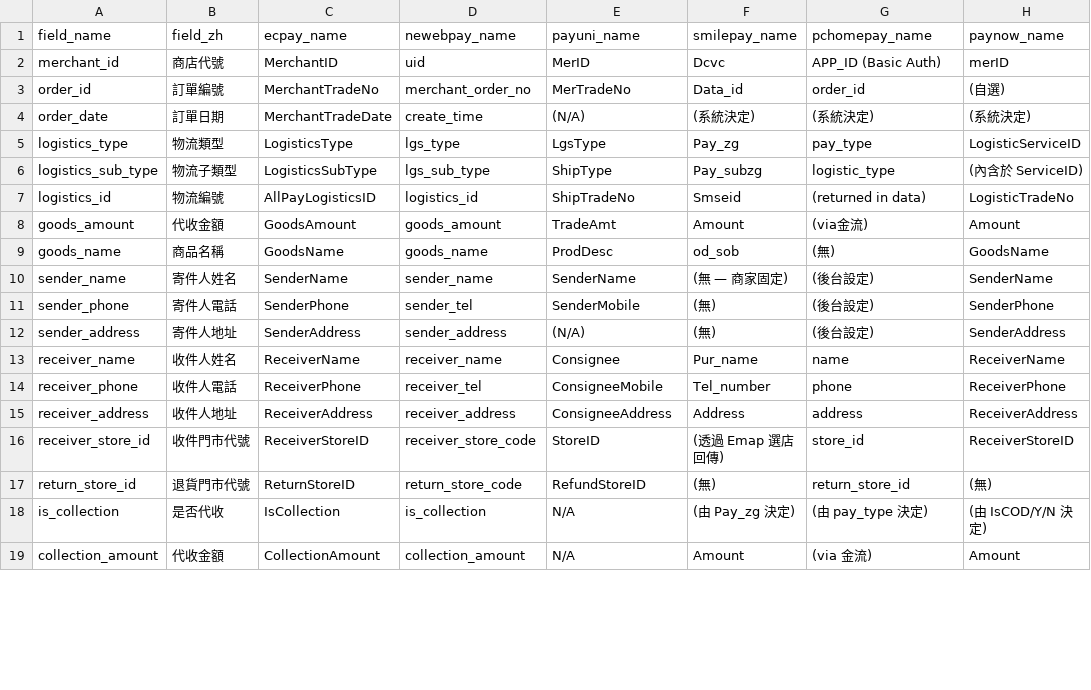
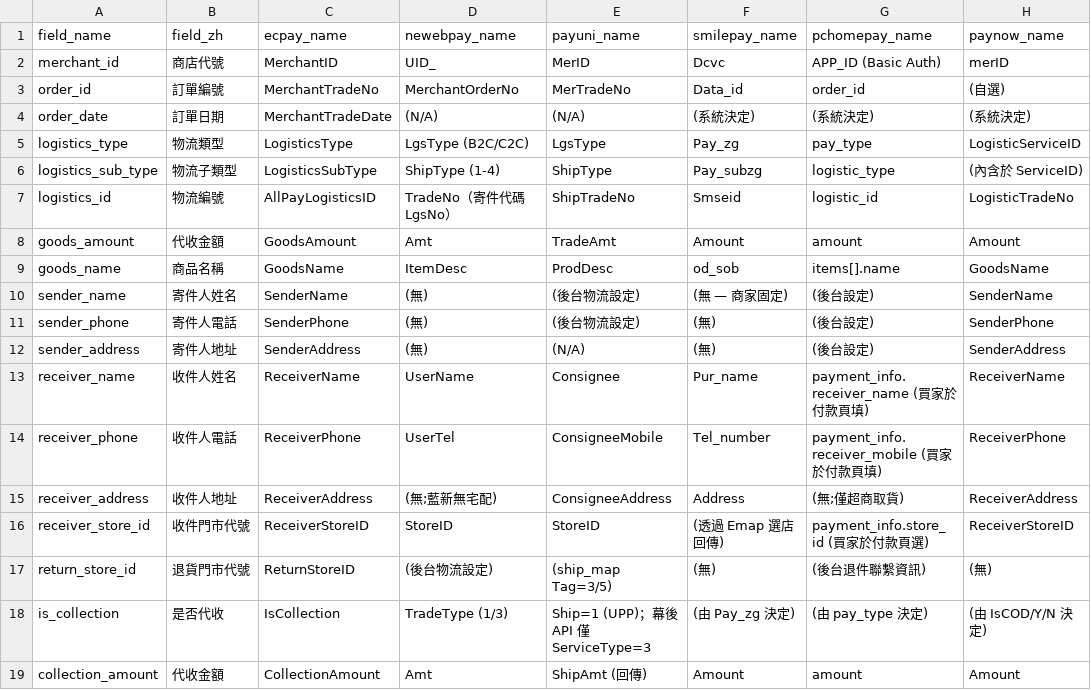
Before and after one commit to Moksa1123/taiwan-ecommerce-toolkit, a CSV file: taiwan-logistics/data/field-mappings.csv, drawn as a sheet; only a part is shown; the diff covers the shown part only; the diff names each change by its address in the sheet, - before the commit and + after, or states it on an @@ line.

```diff
--- a/taiwan-logistics/data/field-mappings.csv
+++ b/taiwan-logistics/data/field-mappings.csv
-D2 (newebpay_name): uid
+D2 (newebpay_name): UID_
-D3 (newebpay_name): merchant_order_no
+D3 (newebpay_name): MerchantOrderNo
-D4 (newebpay_name): create_time
+D4 (newebpay_name): (N/A)
-D5 (newebpay_name): lgs_type
+D5 (newebpay_name): LgsType (B2C/C2C)
-D6 (newebpay_name): lgs_sub_type
+D6 (newebpay_name): ShipType (1-4)
-D7 (newebpay_name): logistics_id
+D7 (newebpay_name): TradeNo（寄件代碼 LgsNo）
-G7 (pchomepay_name): (returned in data)
+G7 (pchomepay_name): logistic_id
-D8 (newebpay_name): goods_amount
+D8 (newebpay_name): Amt
-G8 (pchomepay_name): (via金流)
+G8 (pchomepay_name): amount
-D9 (newebpay_name): goods_name
+D9 (newebpay_name): ItemDesc
-G9 (pchomepay_name): (無)
+G9 (pchomepay_name): items[].name
-D10 (newebpay_name): sender_name
+D10 (newebpay_name): (無)
-E10 (payuni_name): SenderName
+E10 (payuni_name): (後台物流設定)
-D11 (newebpay_name): sender_tel
+D11 (newebpay_name): (無)
-E11 (payuni_name): SenderMobile
+E11 (payuni_name): (後台物流設定)
-D12 (newebpay_name): sender_address
+D12 (newebpay_name): (無)
-D13 (newebpay_name): receiver_name
+D13 (newebpay_name): UserName
-G13 (pchomepay_name): name
+G13 (pchomepay_name): payment_info.receiver_name (買家於付款頁填)
-D14 (newebpay_name): receiver_tel
+D14 (newebpay_name): UserTel
-G14 (pchomepay_name): phone
+G14 (pchomepay_name): payment_info.receiver_mobile (買家於付款頁填)
-D15 (newebpay_name): receiver_address
+D15 (newebpay_name): (無;藍新無宅配)
-G15 (pchomepay_name): address
+G15 (pchomepay_name): (無;僅超商取貨)
-D16 (newebpay_name): receiver_store_code
+D16 (newebpay_name): StoreID
-G16 (pchomepay_name): store_id
+G16 (pchomepay_name): payment_info.store_id (買家於付款頁選)
-D17 (newebpay_name): return_store_code
+D17 (newebpay_name): (後台物流設定)
-E17 (payuni_name): RefundStoreID
+E17 (payuni_name): (ship_map Tag=3/5)
-G17 (pchomepay_name): return_store_id
+G17 (pchomepay_name): (後台退件聯繫資訊)
-D18 (newebpay_name): is_collection
+D18 (newebpay_name): TradeType (1/3)
-E18 (payuni_name): N/A
+E18 (payuni_name): Ship=1 (UPP)；幕後 API 僅 ServiceType=3
-D19 (newebpay_name): collection_amount
+D19 (newebpay_name): Amt
-E19 (payuni_name): N/A
+E19 (payuni_name): ShipAmt (回傳)
-G19 (pchomepay_name): (via 金流)
+G19 (pchomepay_name): amount
```
Also changed, not shown: 4 edited cells elsewhere in this file, taiwan-logistics/data/logistics-types.csv, taiwan-logistics/data/operations.csv, 16 other files.
